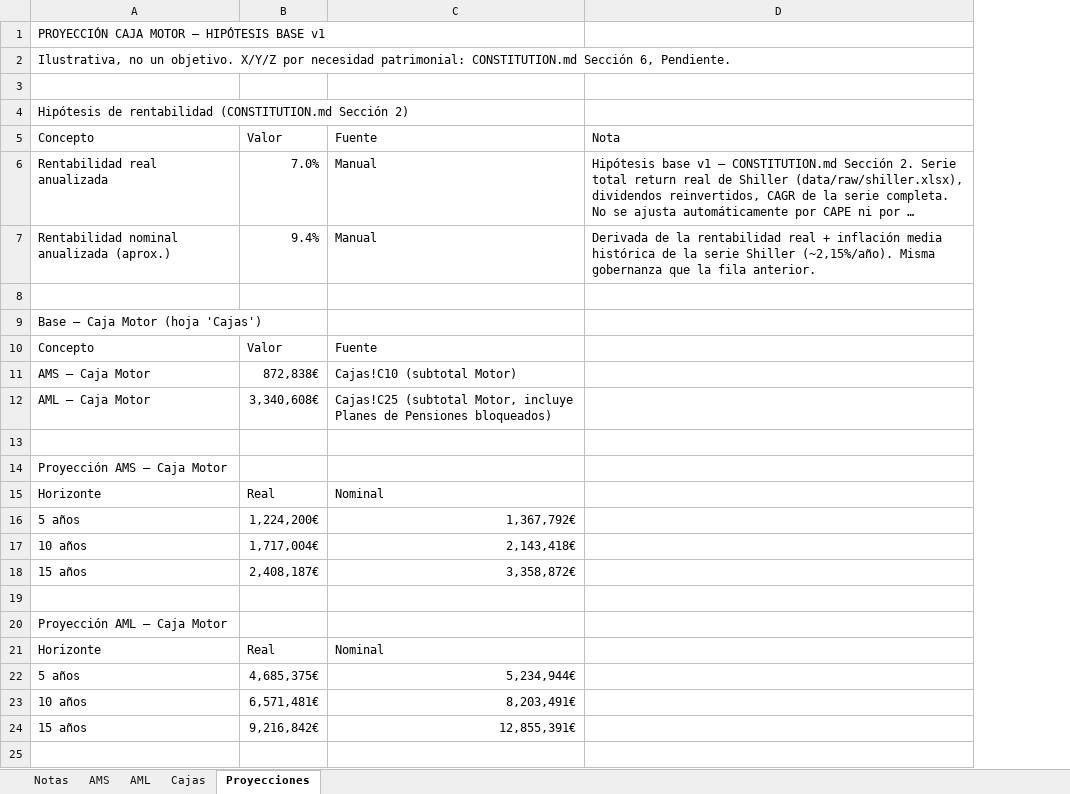
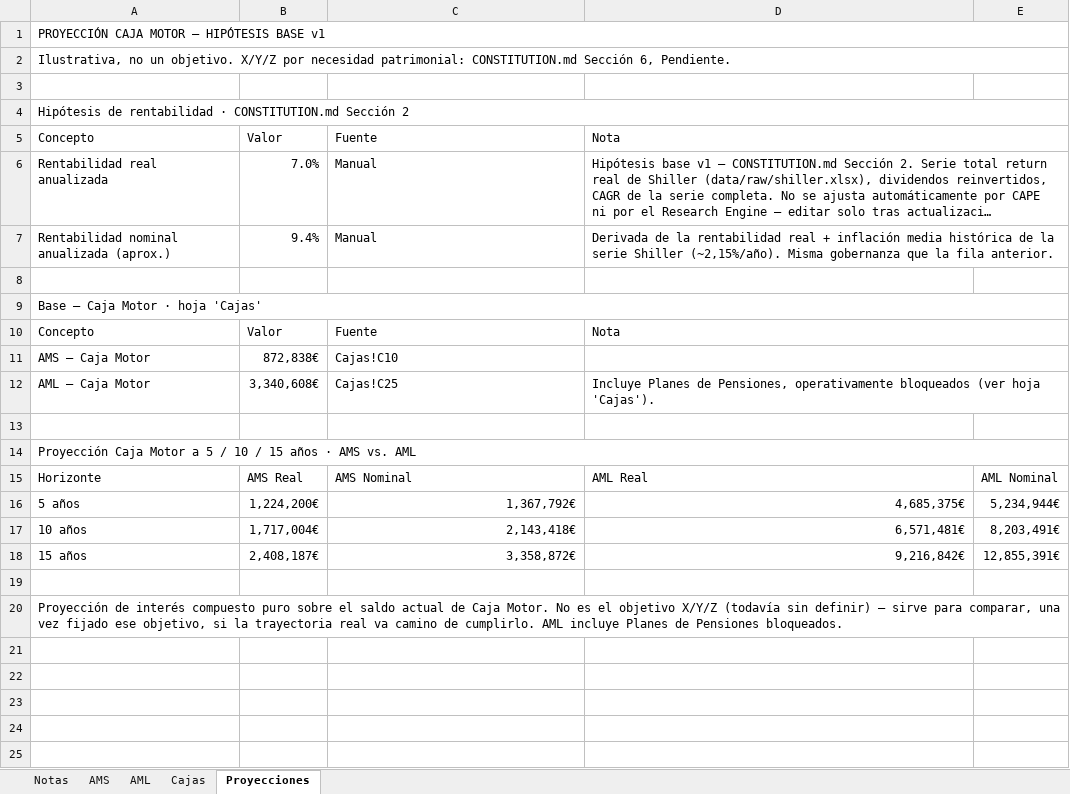
Before and after one commit to amanzanossaez-coder/SOP_Research_Engine, an Excel workbook: data/raw/personal_capacity_facts.xlsx, sheet Proyecciones, drawn as a sheet; only a part is shown; long unchanged cells end in …; values as stored, in another font and other column widths than the file's, no cell formats; removed rows and columns are numbered as before the commit, all else as after; the diff covers the shown part only; the diff names each change by its address in the sheet, - before the commit and + after, or states it on an @@ line.

Commit message:
Rediseño visual de pestañas Cajas y Proyecciones: colores por caja, subtotales/totales resaltados, notas sin desbordar

```diff
--- a/data/raw/personal_capacity_facts.xlsx (sheet Proyecciones)
+++ b/data/raw/personal_capacity_facts.xlsx (sheet Proyecciones)
+column E, rows 15-18: AML Nominal | 5,234,944€ | 8,203,491€ | 12,855,391€
+A1:E1 merged
+A2:E2 merged
-A4: …de rentabilidad (CONSTITUTION.md Sección 2)
+A4: …de rentabilidad · CONSTITUTION.md Sección 2
+A4:E4 merged
+D5:E5 merged
+D6:E6 merged
+D7:E7 merged
-A9: Base — Caja Motor (hoja 'Cajas')
+A9: Base — Caja Motor · hoja 'Cajas'
+A9:E9 merged
-D10: (empty)
+D10: Nota
+D10:E10 merged
-C11: Cajas!C10 (subtotal Motor)
+C11: Cajas!C10
+D11:E11 merged
-C12: Cajas!C25 (subtotal Motor, incluye Planes de Pensiones bloqueados)
+C12: Cajas!C25
-D12: (empty)
+D12: Incluye Planes de Pensiones, operativamente bloqueados (ver hoja 'Cajas').
+D12:E12 merged
-A14: Proyección AMS — Caja Motor
+A14: Proyección Caja Motor a 5 / 10 / 15 años · AMS vs. AML
+A14:E14 merged
-B15: Real
+B15: AMS Real
-C15: Nominal
+C15: AMS Nominal
-D15: (empty)
+D15: AML Real
-D16: (empty)
+D16: 4,685,375€
-D17: (empty)
+D17: 6,571,481€
-D18: (empty)
+D18: 9,216,842€
-A20: Proyección AML — Caja Motor
+A20: Proyección de interés compuesto puro sobre el saldo actual de Caja Motor. No es el objetivo X/Y/Z (todavía sin definir) — sirve para comparar, una vez fijado ese objetivo, si la trayectoria real va camino de cumplirlo. AML incluye Planes de Pensiones bloqueados.
+A20:E20 merged
-row 21: Horizonte | Real | Nominal
-row 22: 5 años | 4,685,375€ | 5,234,944€
-row 23: 10 años | 6,571,481€ | 8,203,491€
-row 24: 15 años | 9,216,842€ | 12,855,391€
-row 25: (empty)
```
Also changed, not shown: 2 removed rows elsewhere in this sheet, sheet Cajas, cell formats.
